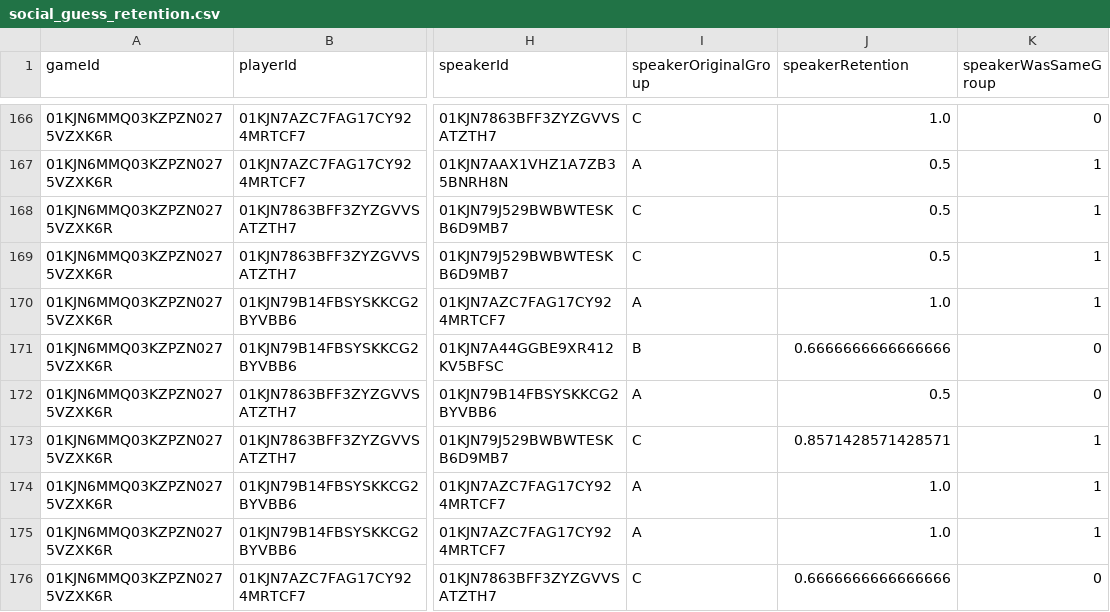
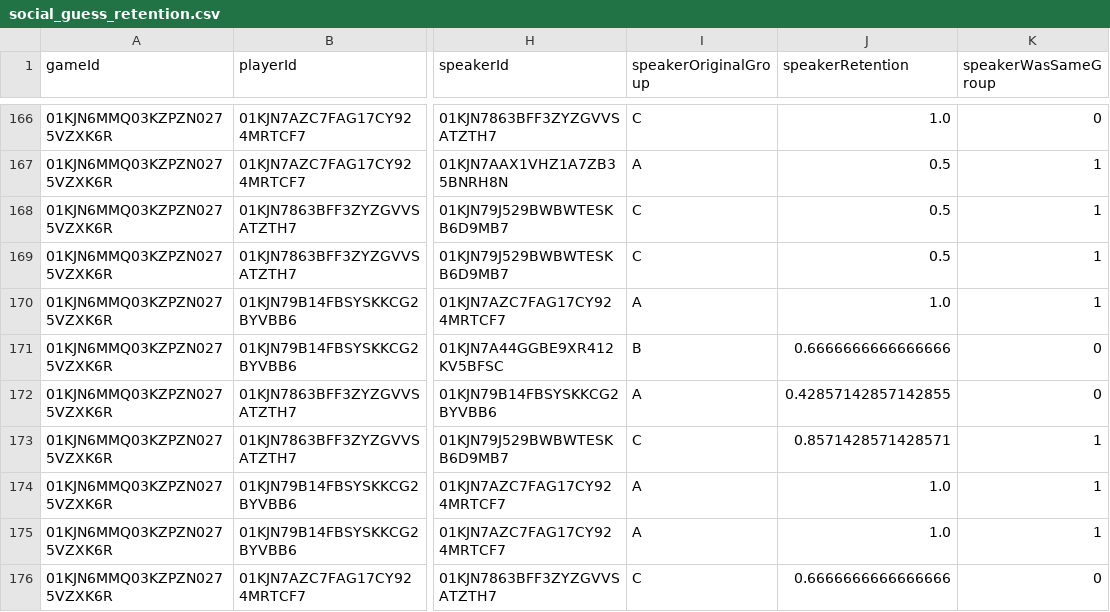
Before and after one commit to aliciamchen/lexical-variation, a CSV file: analysis/pilot_derived/social_guess_retention.csv, drawn as a sheet; only a part is shown, gaps mark what is left out; the diff covers the shown part only; the diff names each change by its address in the sheet, - before the commit and + after, or states it on an @@ line.

```diff
--- a/analysis/pilot_derived/social_guess_retention.csv
+++ b/analysis/pilot_derived/social_guess_retention.csv
-J172 (speakerRetention): 0.5
+J172 (speakerRetention): 0.42857142857142855
```
Also changed, not shown: 79 edited cells elsewhere in this file, analysis/pilot_derived/cross_group_borrowing.csv, analysis/pilot_derived/description_properties.csv, 14 other files.
